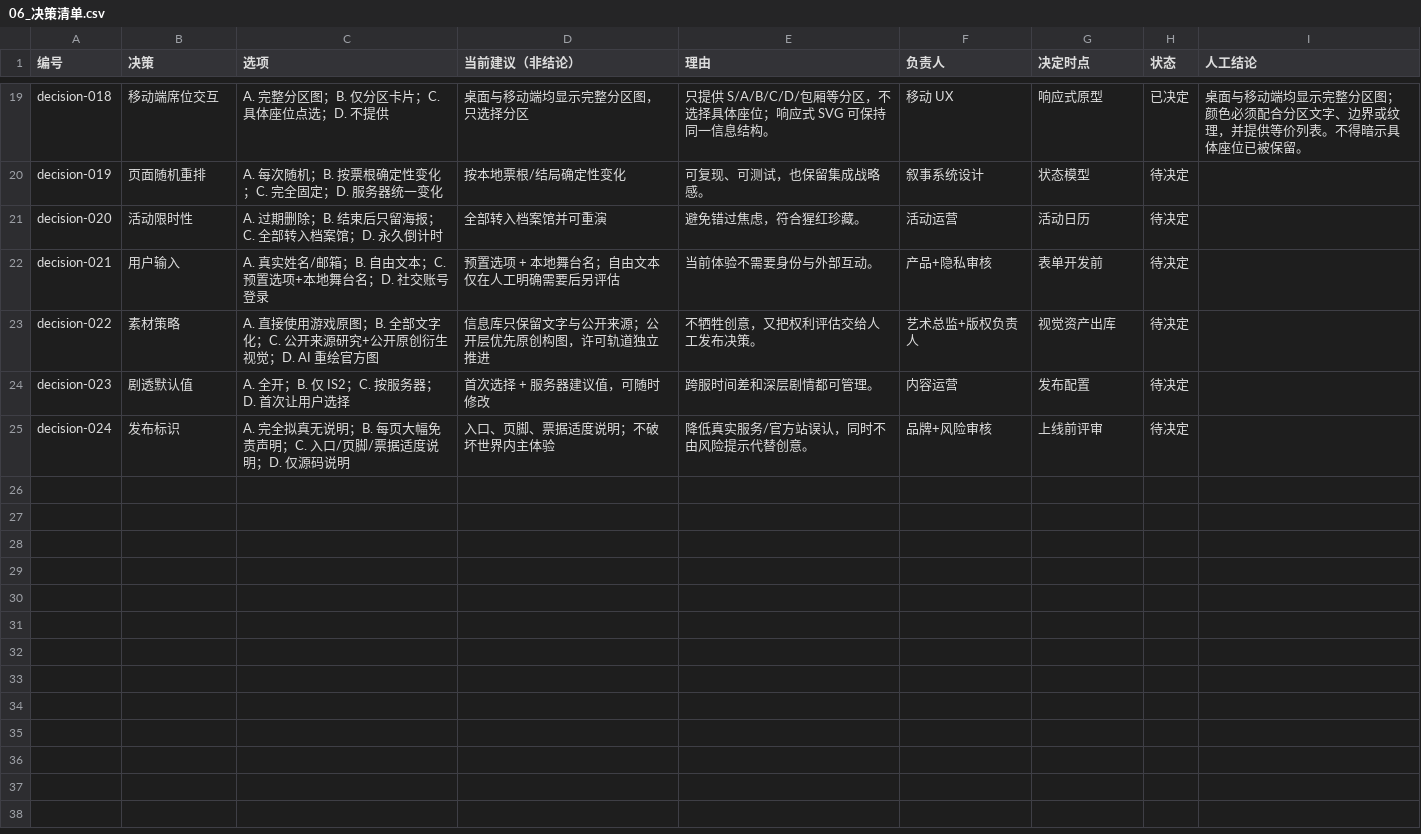
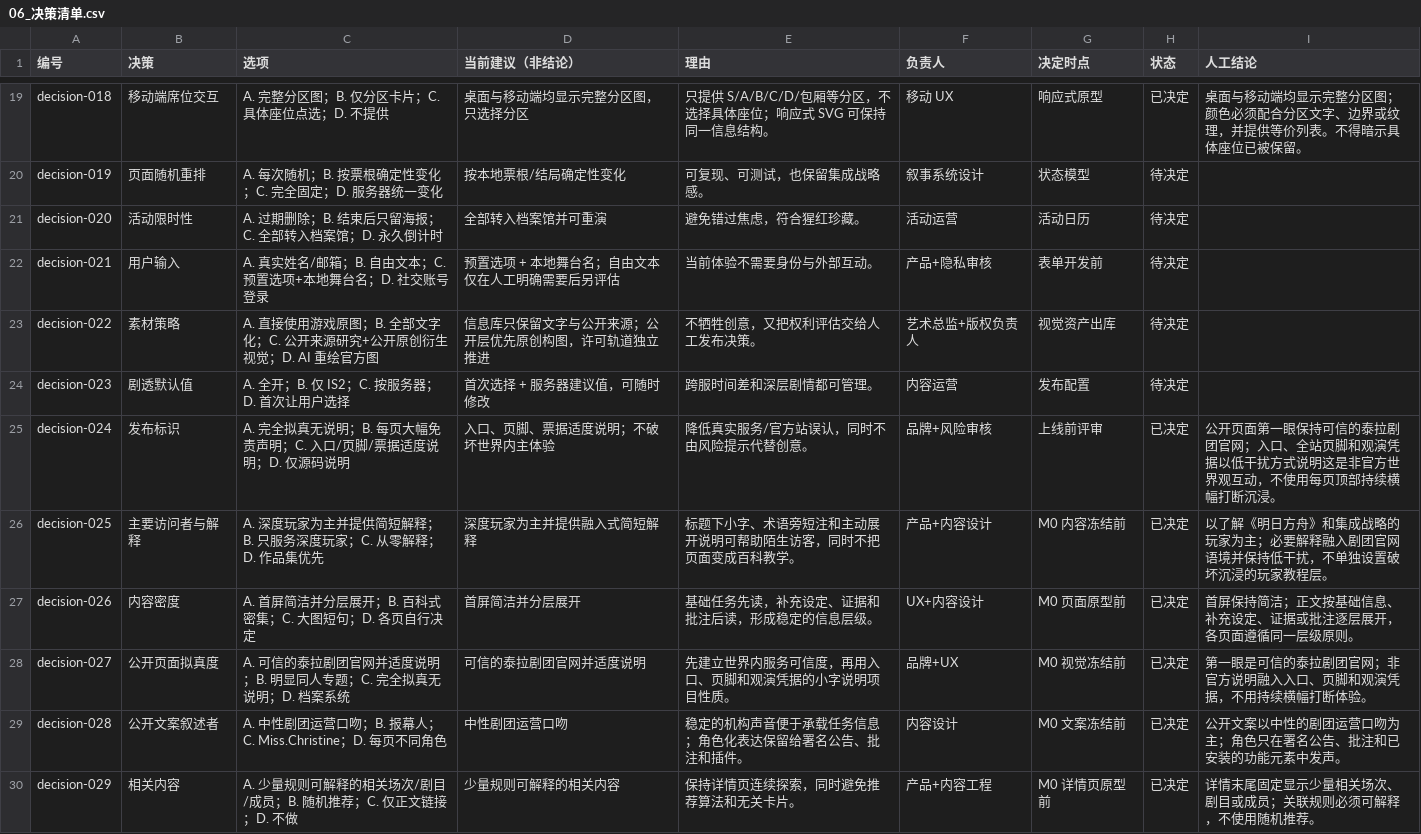
Before and after one commit to Selloryebir/crimson_troupe, a CSV file: docs/blueprint/06_决策清单.csv, drawn as a sheet; only a part is shown, gaps mark what is left out; the diff covers the shown part only.

Commit message:
docs(blueprint): 收口预开发决策与地域配置

```diff
--- a/docs/blueprint/06_决策清单.csv
+++ b/docs/blueprint/06_决策清单.csv
@@ -24,2 +24,7 @@ decision-022,素材策略,A. 直接使用游戏原图；B. 全部文字化；C.
 decision-023,剧透默认值,A. 全开；B. 仅 IS2；C. 按服务器；D. 首次让用户选择,首次选择 + 服务器建议值，可随时修改,跨服时间差和深层剧情都可管理。,内容运营,发布配置,待决定,
-decision-024,发布标识,A. 完全拟真无说明；B. 每页大幅免责声明；C. 入口/页脚/票据适度说明；D. 仅源码说明,入口、页脚、票据适度说明；不破坏世界内主体验,降低真实服务/官方站误认，同时不由风险提示代替创意。,品牌+风险审核,上线前评审,待决定,
+decision-024,发布标识,A. 完全拟真无说明；B. 每页大幅免责声明；C. 入口/页脚/票据适度说明；D. 仅源码说明,入口、页脚、票据适度说明；不破坏世界内主体验,降低真实服务/官方站误认，同时不由风险提示代替创意。,品牌+风险审核,上线前评审,已决定,公开页面第一眼保持可信的泰拉剧团官网；入口、全站页脚和观演凭据以低干扰方式说明这是非官方世界观互动，不使用每页顶部持续横幅打断沉浸。
+decision-025,主要访问者与解释,A. 深度玩家为主并提供简短解释；B. 只服务深度玩家；C. 从零解释；D. 作品集优先,深度玩家为主并提供融入式简短解释,标题下小字、术语旁短注和主动展开说明可帮助陌生访客，同时不把页面变成百科教学。,产品+内容设计,M0 内容冻结前,已决定,以了解《明日方舟》和集成战略的玩家为主；必要解释融入剧团官网语境并保持低干扰，不单独设置破坏沉浸的玩家教程层。
+decision-026,内容密度,A. 首屏简洁并分层展开；B. 百科式密集；C. 大图短句；D. 各页自行决定,首屏简洁并分层展开,基础任务先读，补充设定、证据和批注后读，形成稳定的信息层级。,UX+内容设计,M0 页面原型前,已决定,首屏保持简洁；正文按基础信息、补充设定、证据或批注逐层展开，各页面遵循同一层级原则。
+decision-027,公开页面拟真度,A. 可信的泰拉剧团官网并适度说明；B. 明显同人专题；C. 完全拟真无说明；D. 档案系统,可信的泰拉剧团官网并适度说明,先建立世界内服务可信度，再用入口、页脚和观演凭据的小字说明项目性质。,品牌+UX,M0 视觉冻结前,已决定,第一眼是可信的泰拉剧团官网；非官方说明融入入口、页脚和观演凭据，不用持续横幅打断体验。
+decision-028,公开文案叙述者,A. 中性剧团运营口吻；B. 报幕人；C. Miss.Christine；D. 每页不同角色,中性剧团运营口吻,稳定的机构声音便于承载任务信息；角色化表达保留给署名公告、批注和插件。,内容设计,M0 文案冻结前,已决定,公开文案以中性的剧团运营口吻为主；角色只在署名公告、批注和已安装的功能元素中发声。
+decision-029,相关内容,A. 少量规则可解释的相关场次/剧目/成员；B. 随机推荐；C. 仅正文链接；D. 不做,少量规则可解释的相关内容,保持详情页连续探索，同时避免推荐算法和无关卡片。,产品+内容工程,M0 详情页原型前,已决定,详情末尾固定显示少量相关场次、剧目或成员；关联规则必须可解释，不使用随机推荐。
```
Also changed, not shown: 6 added rows and 8 edited cells elsewhere in this file, docs/blueprint/07_功能目录.csv, docs/content/02_crimson_troupe/02_关系应用.csv, 27 other files.
